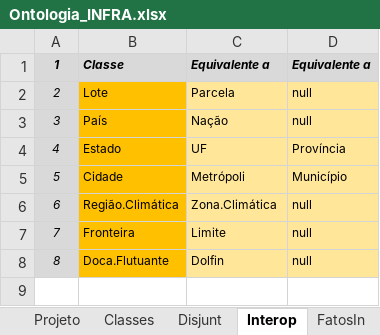
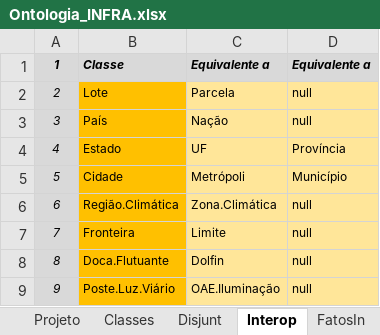
Before and after one commit to JLMenegotto/OntologiaBIM, an Excel workbook: Versão5/INFR/Ontologia_INFRA.xlsx, sheet Interop, drawn as a sheet; values as stored, in another font and other column widths than the file's, no borders; conditional formats not drawn; the diff names each change by its address in the sheet, - before the commit and + after, or states it on an @@ line.

```diff
--- a/Versão5/INFR/Ontologia_INFRA.xlsx (sheet Interop)
+++ b/Versão5/INFR/Ontologia_INFRA.xlsx (sheet Interop)
+row 9: 9 | Poste.Luz.Viário | OAE.Iluminação | null
```
Also changed, not shown: sheet Classes, sheet Projeto, formulas that keep their value.
